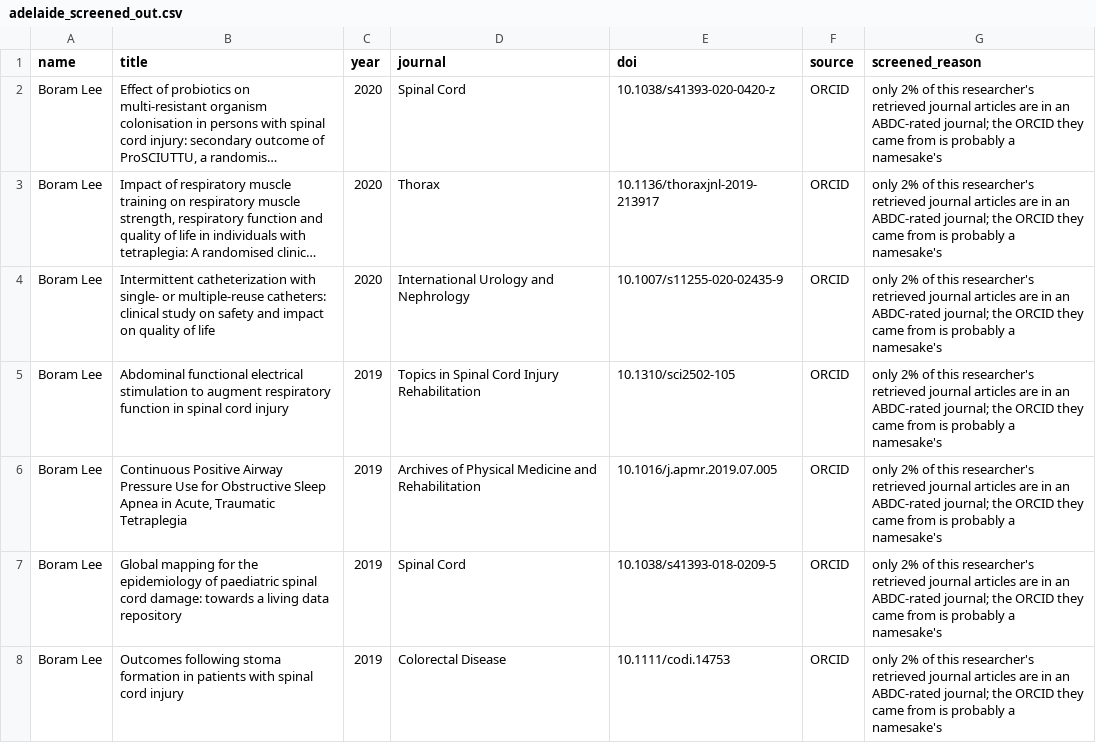
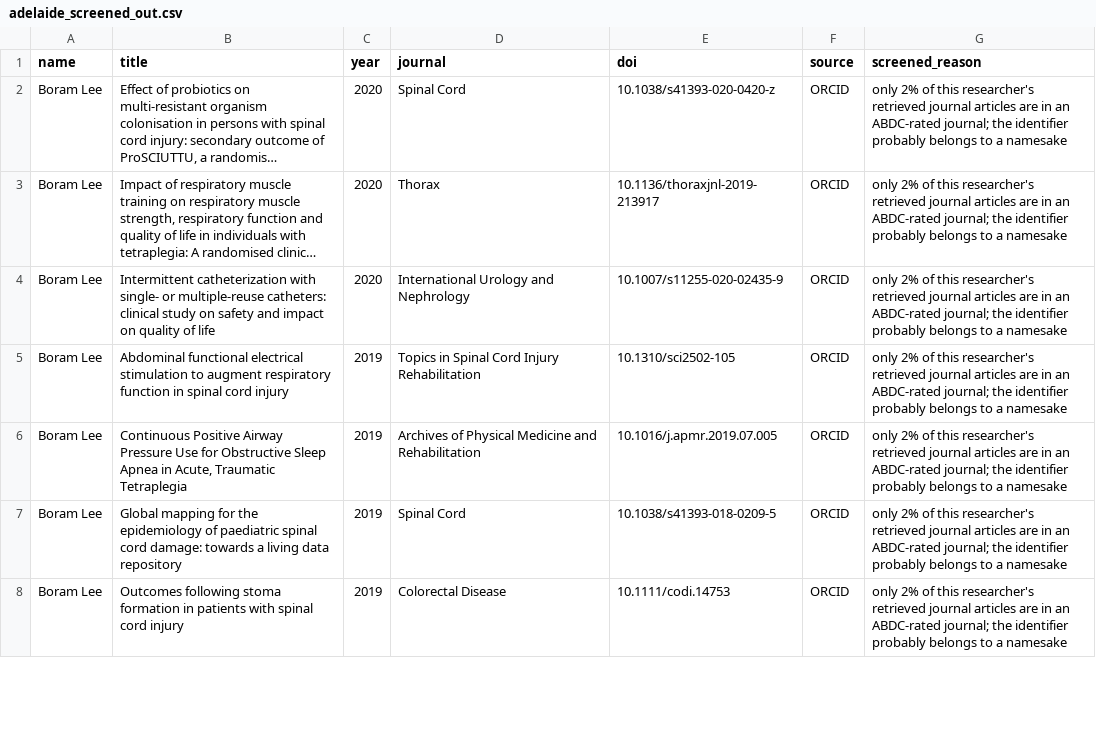
Before and after one commit to yuhanwang0612/cits3200-, a CSV file: final output/adelaide/adelaide_screened_out.csv, drawn as a sheet; only a part is shown; long unchanged cells end in …; the diff covers the shown part only; the diff names each change by its address in the sheet, - before the commit and + after, or states it on an @@ line.

Commit message:
add: screened out csv

```diff
--- a/final output/adelaide/adelaide_screened_out.csv
+++ b/final output/adelaide/adelaide_screened_out.csv
-G2:G8 (screened_reason): …journal; the ORCID they came from is probably a namesake's
+G2:G8 (screened_reason): …journal; the identifier probably belongs to a namesake
```
Also changed, not shown: 63 edited cells elsewhere in this file.
